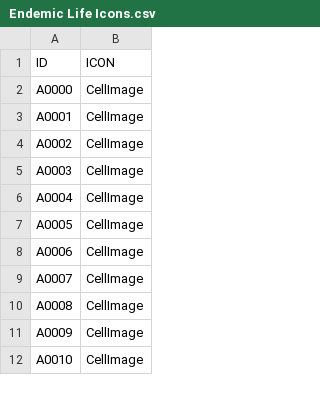
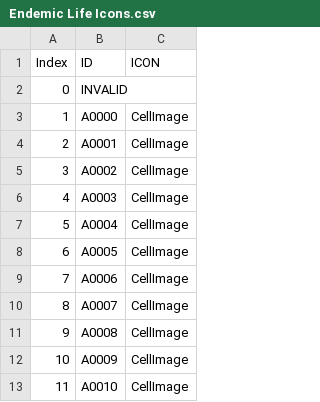
Before and after one commit to danielvelkov/The-Hunters-Guild, a CSV file: data/csv/Endemic Life Icons.csv, drawn as a sheet; only a part is shown; addresses are those after the commit; the diff names each change by its address in the sheet, - before the commit and + after, or states it on an @@ line.

```diff
--- a/data/csv/Endemic Life Icons.csv
+++ b/data/csv/Endemic Life Icons.csv
+column A (Index), rows 3-13: 1 | 2 | 3 | 4 | 5 | 6 | 7 | 8 | 9 | 10 | 11
+row 2: 0 | INVALID
```
Also changed, not shown: data/csv/Decorations.csv, data/csv/Item Icons.csv, 24 other files.
